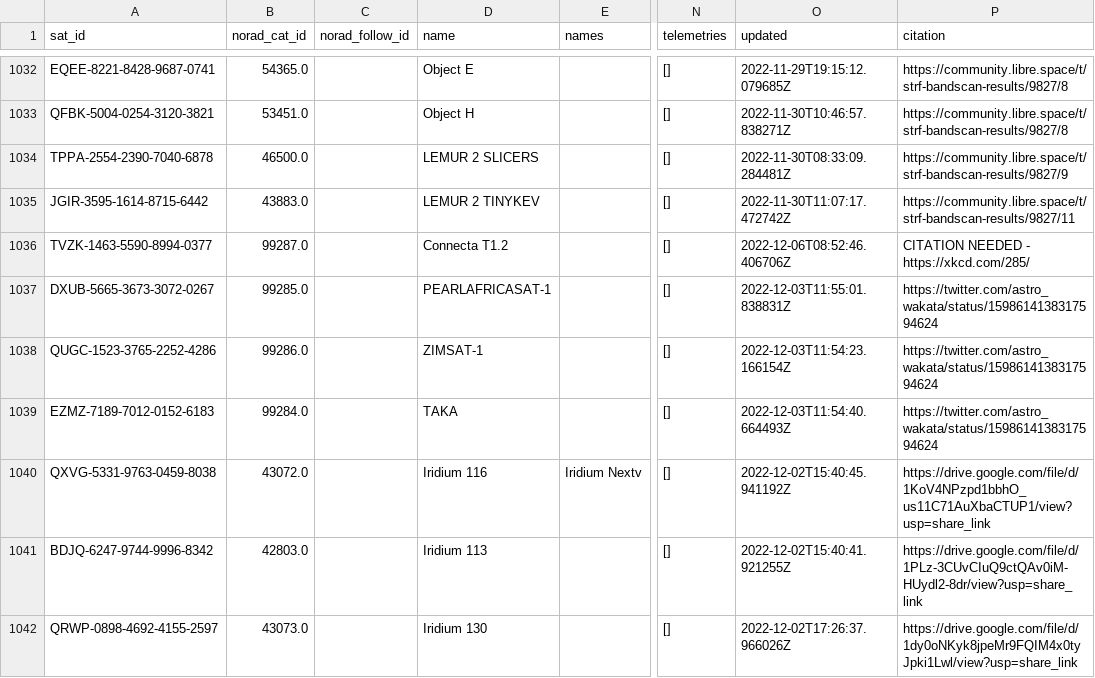
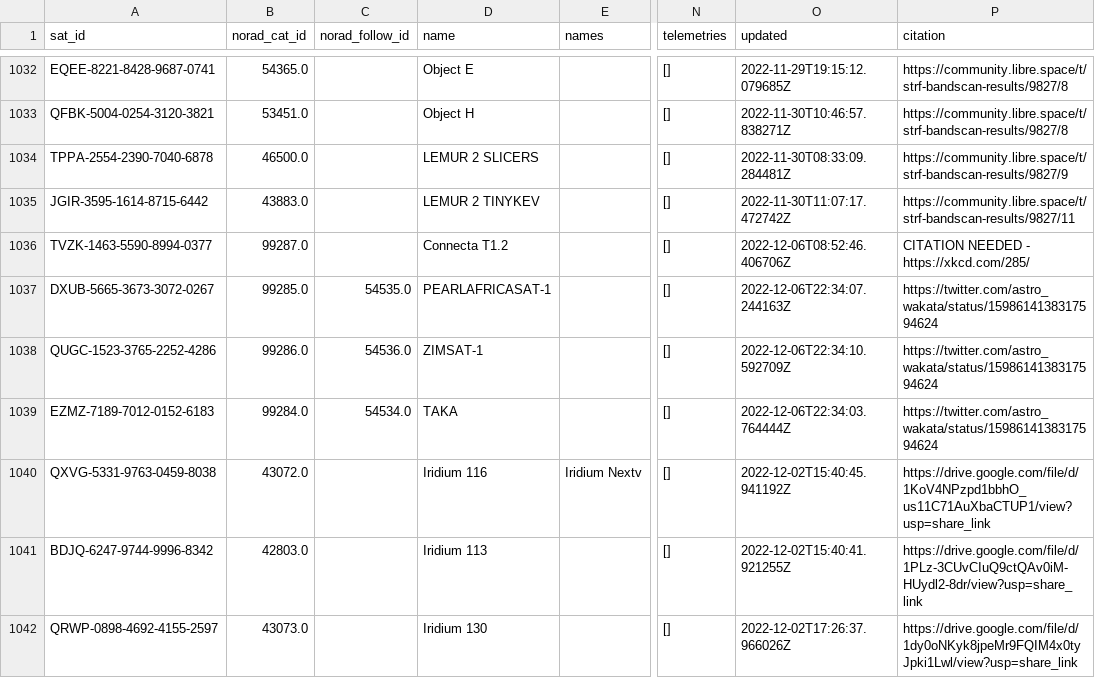
Before and after one commit to maruko8k/amateur-satellite-database, a CSV file: data/satnogs.csv, drawn as a sheet; only a part is shown, gaps mark what is left out; the diff names each change by its address in the sheet, - before the commit and + after, or states it on an @@ line.

```diff
--- a/data/satnogs.csv
+++ b/data/satnogs.csv
-C1037 (norad_follow_id): (empty)
+C1037 (norad_follow_id): 54535.0
-O1037 (updated): 2022-12-03T11:55:01.838831Z
+O1037 (updated): 2022-12-06T22:34:07.244163Z
-C1038 (norad_follow_id): (empty)
+C1038 (norad_follow_id): 54536.0
-O1038 (updated): 2022-12-03T11:54:23.166154Z
+O1038 (updated): 2022-12-06T22:34:10.592709Z
-C1039 (norad_follow_id): (empty)
+C1039 (norad_follow_id): 54534.0
-O1039 (updated): 2022-12-03T11:54:40.664493Z
+O1039 (updated): 2022-12-06T22:34:03.764444Z
```
Also changed, not shown: 1 other file.
